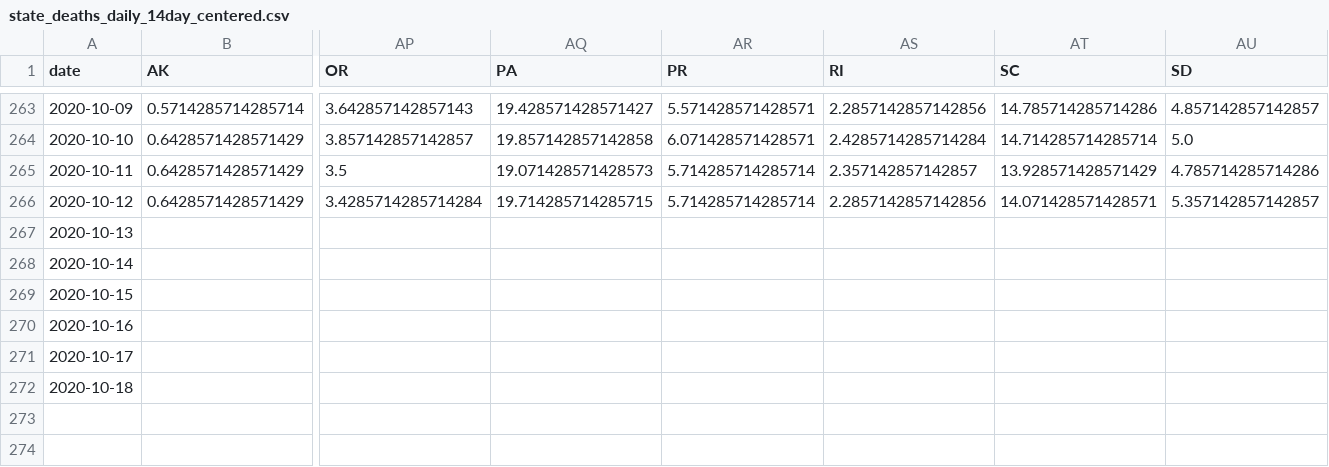
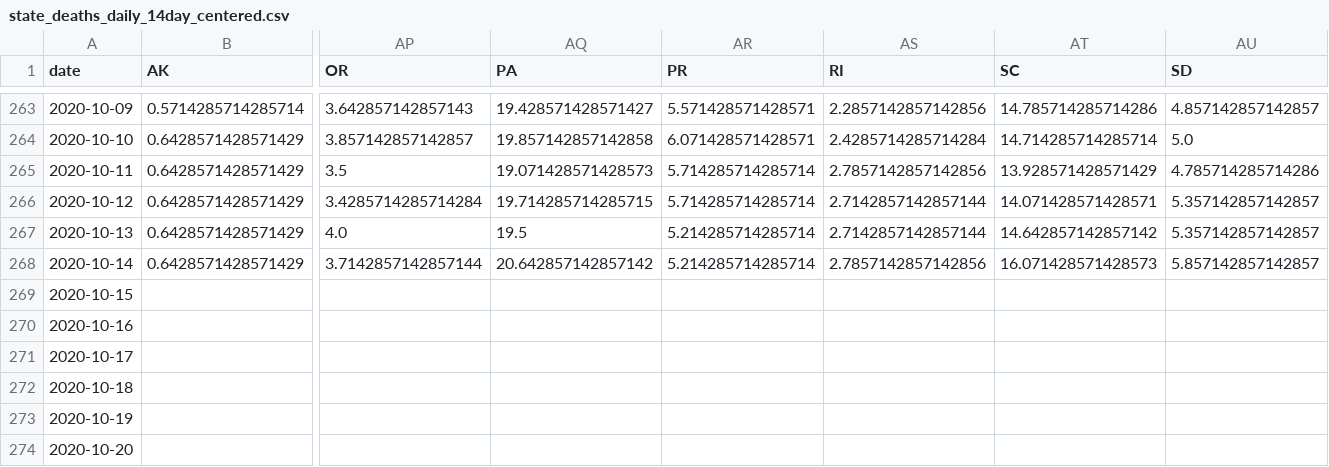
Before and after one commit to jvanderberg/covid-19, a CSV file: state_deaths_daily_14day_centered.csv, drawn as a sheet; only a part is shown, gaps mark what is left out; removed rows and columns are numbered as before the commit, all else as after; rows hold the shown columns only; the diff names each change by its address in the sheet, - before the commit and + after, or states it on an @@ line.

```diff
--- a/state_deaths_daily_14day_centered.csv
+++ b/state_deaths_daily_14day_centered.csv
-AS265 (RI): 2.357142857142857
+AS265 (RI): 2.7857142857142856
-AS266 (RI): 2.2857142857142856
+AS266 (RI): 2.7142857142857144
-row 267: 2020-10-13
-row 268: 2020-10-14
+row 267: 2020-10-13 | 0.6428571428571429 | 4.0 | 19.5 | 5.214285714285714 | 2.7142857142857144 | 14.642857142857142 | 5.357142857142857
+row 268: 2020-10-14 | 0.6428571428571429 | 3.7142857142857144 | 20.642857142857142 | 5.214285714285714 | 2.7857142857142856 | 16.071428571428573 | 5.857142857142857
+row 273: 2020-10-19
+row 274: 2020-10-20
```
Also changed, not shown: il_death_projections.csv, regional_north_south.csv, 38 other files.
